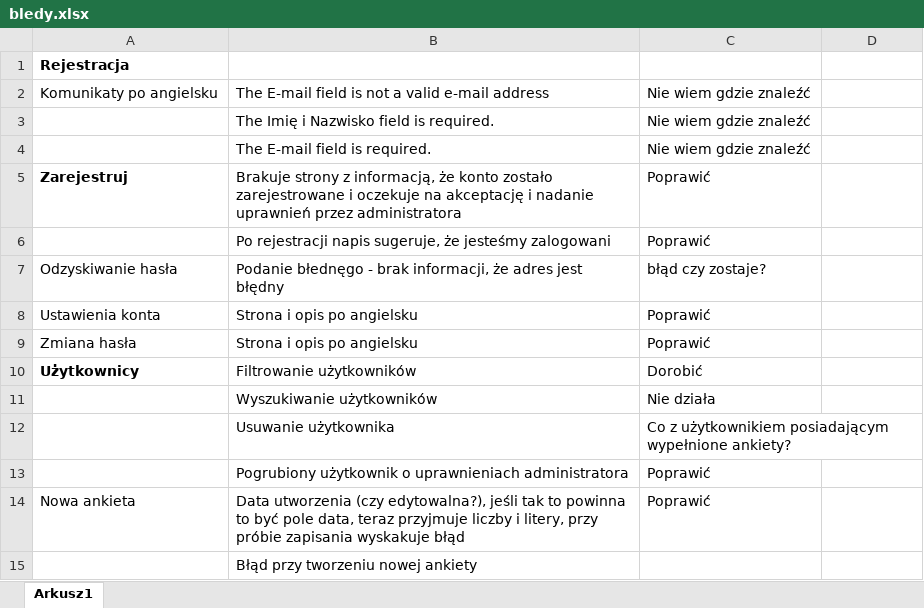
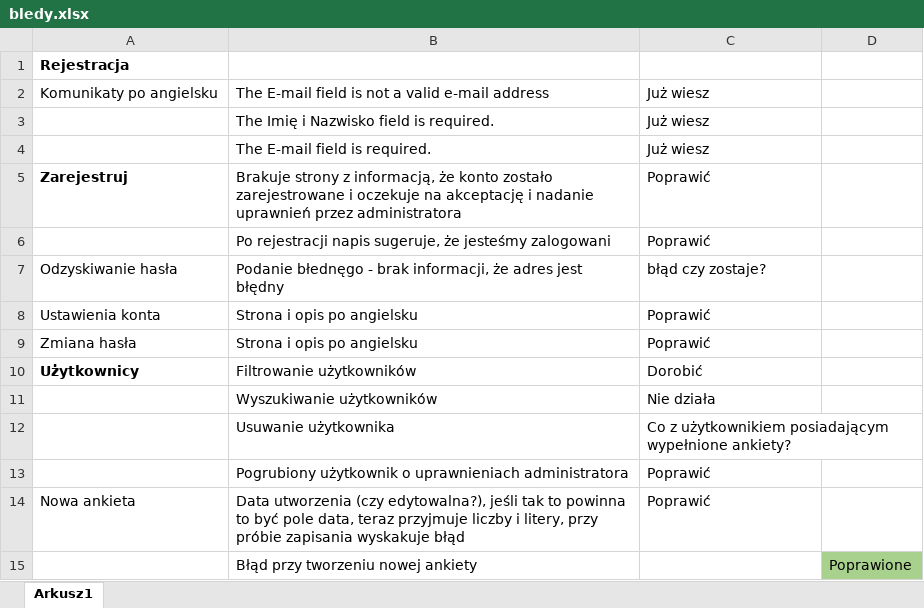
Before and after one commit to grzesiekjaczewski/EmployeeEvaluation, an Excel workbook: EmployeeEvaluation/bledy.xlsx, sheet Arkusz1, drawn as a sheet; values as stored, in another font and other column widths than the file's, no borders; charts and pictures not drawn; the diff names each change by its address in the sheet, - before the commit and + after, or states it on an @@ line.

```diff
--- a/EmployeeEvaluation/bledy.xlsx (sheet Arkusz1)
+++ b/EmployeeEvaluation/bledy.xlsx (sheet Arkusz1)
-C2:C4: Nie wiem gdzie znaleźć
+C2:C4: Już wiesz
-D15: (empty)
+D15: Poprawione
-D15 fill: none
+D15 fill: #A9D18E
```
Also changed, not shown: charts or pictures, 4 other files.
